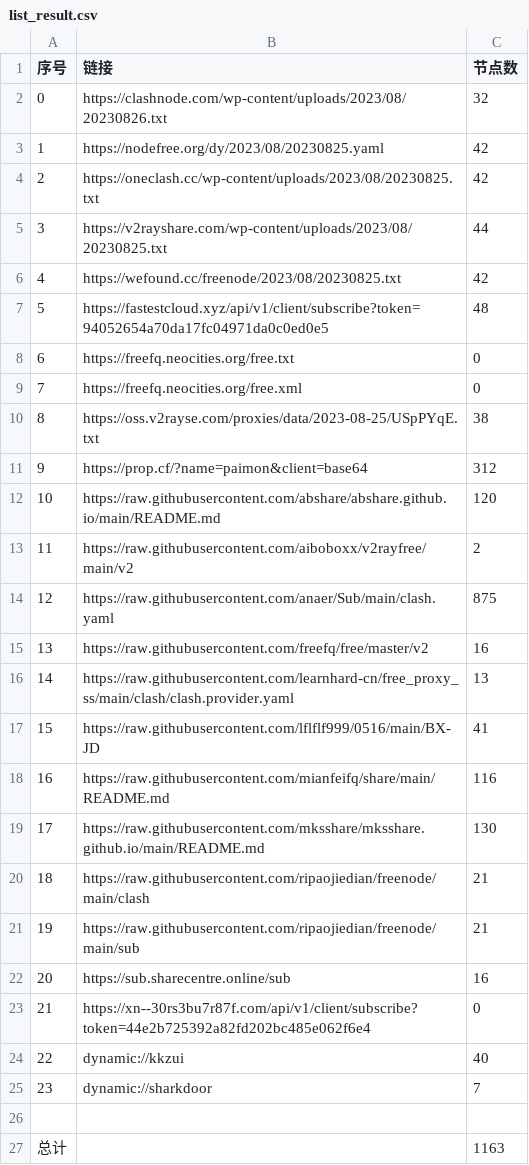
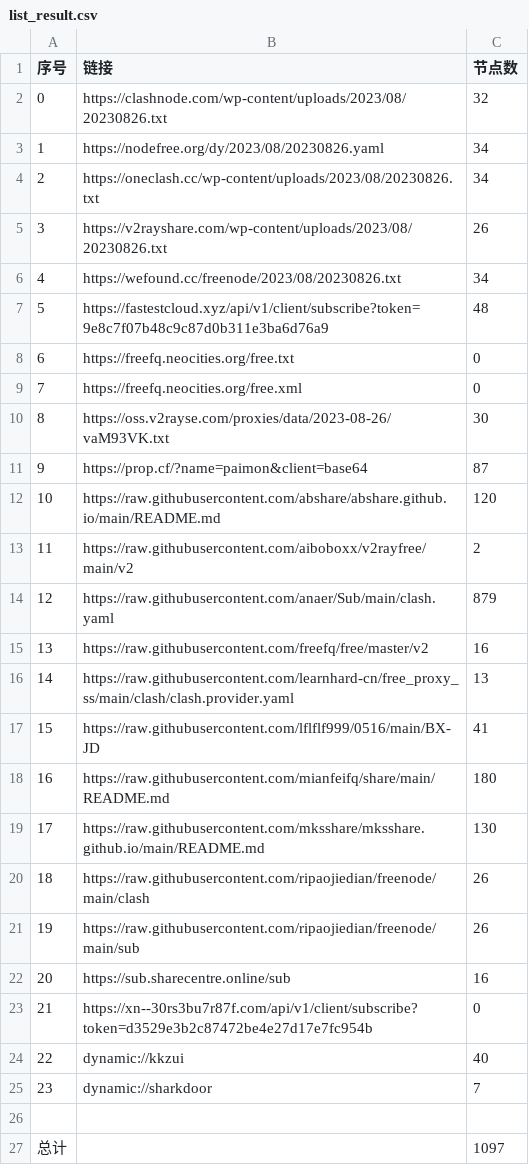
Before and after one commit to chxxyz2004/NoMoreWalls, a CSV file: list_result.csv, drawn as a sheet.

```diff
--- a/list_result.csv
+++ b/list_result.csv
@@ -2,14 +2,14 @@
 0,https://clashnode.com/wp-content/uploads/2023/08/20230826.txt,32
-1,https://nodefree.org/dy/2023/08/20230825.yaml,42
-2,https://oneclash.cc/wp-content/uploads/2023/08/20230825.txt,42
-3,https://v2rayshare.com/wp-content/uploads/2023/08/20230825.txt,44
-4,https://wefound.cc/freenode/2023/08/20230825.txt,42
-5,https://fastestcloud.xyz/api/v1/client/subscribe?token=94052654a70da17fc04971da0c0ed0e5,48
+1,https://nodefree.org/dy/2023/08/20230826.yaml,34
+2,https://oneclash.cc/wp-content/uploads/2023/08/20230826.txt,34
+3,https://v2rayshare.com/wp-content/uploads/2023/08/20230826.txt,26
+4,https://wefound.cc/freenode/2023/08/20230826.txt,34
+5,https://fastestcloud.xyz/api/v1/client/subscribe?token=9e8c7f07b48c9c87d0b311e3ba6d76a9,48
 6,https://freefq.neocities.org/free.txt,0
 7,https://freefq.neocities.org/free.xml,0
-8,https://oss.v2rayse.com/proxies/data/2023-08-25/USpPYqE.txt,38
-9,https://prop.cf/?name=paimon&client=base64,312
+8,https://oss.v2rayse.com/proxies/data/2023-08-26/vaM93VK.txt,30
+9,https://prop.cf/?name=paimon&client=base64,87
 10,https://raw.githubusercontent.com/abshare/abshare.github.io/main/README.md,120
 11,https://raw.githubusercontent.com/aiboboxx/v2rayfree/main/v2,2
-12,https://raw.githubusercontent.com/anaer/Sub/main/clash.yaml,875
+12,https://raw.githubusercontent.com/anaer/Sub/main/clash.yaml,879
 13,https://raw.githubusercontent.com/freefq/free/master/v2,16
@@ -17,8 +17,8 @@
 15,https://raw.githubusercontent.com/lflflf999/0516/main/BX-JD,41
-16,https://raw.githubusercontent.com/mianfeifq/share/main/README.md,116
+16,https://raw.githubusercontent.com/mianfeifq/share/main/README.md,180
 17,https://raw.githubusercontent.com/mksshare/mksshare.github.io/main/README.md,130
-18,https://raw.githubusercontent.com/ripaojiedian/freenode/main/clash,21
-19,https://raw.githubusercontent.com/ripaojiedian/freenode/main/sub,21
+18,https://raw.githubusercontent.com/ripaojiedian/freenode/main/clash,26
+19,https://raw.githubusercontent.com/ripaojiedian/freenode/main/sub,26
 20,https://sub.sharecentre.online/sub,16
-21,https://xn--30rs3bu7r87f.com/api/v1/client/subscribe?token=44e2b725392a82fd202bc485e062f6e4,0
+21,https://xn--30rs3bu7r87f.com/api/v1/client/subscribe?token=d3529e3b2c87472be4e27d17e7fc954b,0
 22,dynamic://kkzui,40
@@ -26,2 +26,2 @@
 
-总计,,1163
+总计,,1097
```
Also changed, not shown: 5 other files.
